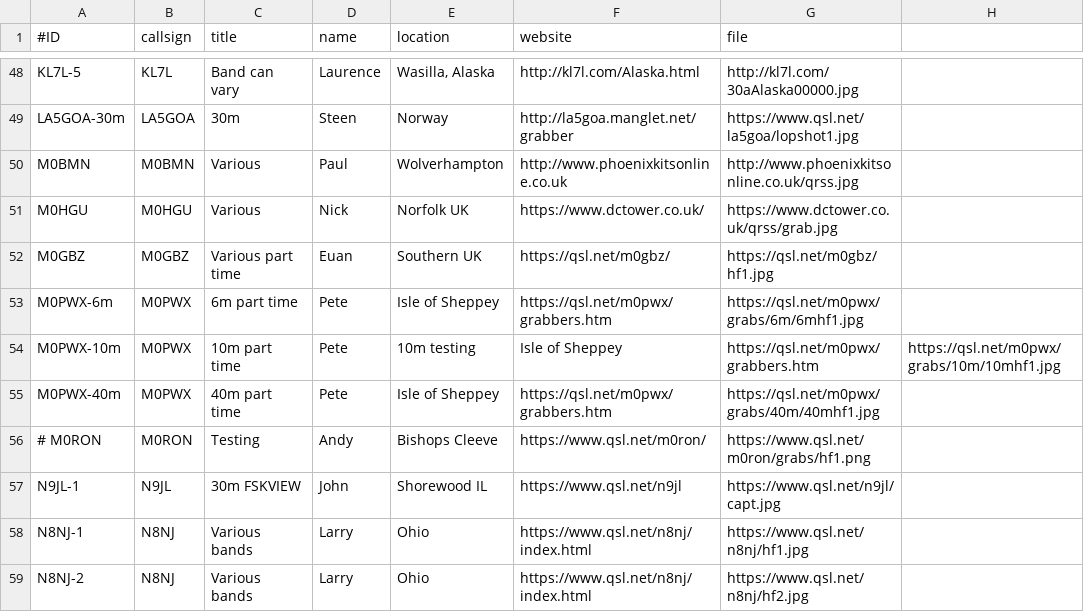
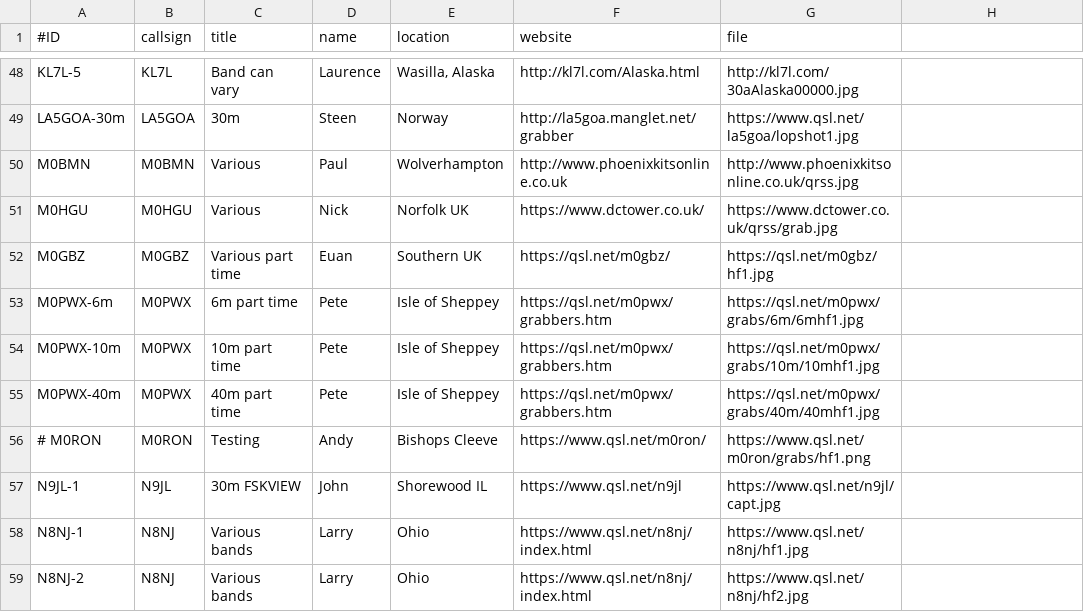
Before and after one commit to swharden/QRSSplus, a CSV file: grabbers.csv, drawn as a sheet; only a part is shown, gaps mark what is left out.

Commit message:
Update grabbers.csv

```diff
--- a/grabbers.csv
+++ b/grabbers.csv
@@ -53,3 +53,3 @@ M0GBZ,M0GBZ,Various part time,Euan,Southern UK,https://qsl.net/m0gbz/,https://qs
 M0PWX-6m,M0PWX,6m part time,Pete,Isle of Sheppey,https://qsl.net/m0pwx/grabbers.htm,https://qsl.net/m0pwx/grabs/6m/6mhf1.jpg
-M0PWX-10m,M0PWX,10m part time,Pete,10m testing,Isle of Sheppey,https://qsl.net/m0pwx/grabbers.htm,https://qsl.net/m0pwx/grabs/10m/10mhf1.jpg
+M0PWX-10m,M0PWX,10m part time,Pete,Isle of Sheppey,https://qsl.net/m0pwx/grabbers.htm,https://qsl.net/m0pwx/grabs/10m/10mhf1.jpg
 M0PWX-40m,M0PWX,40m part time,Pete,Isle of Sheppey,https://qsl.net/m0pwx/grabbers.htm,https://qsl.net/m0pwx/grabs/40m/40mhf1.jpg
```
